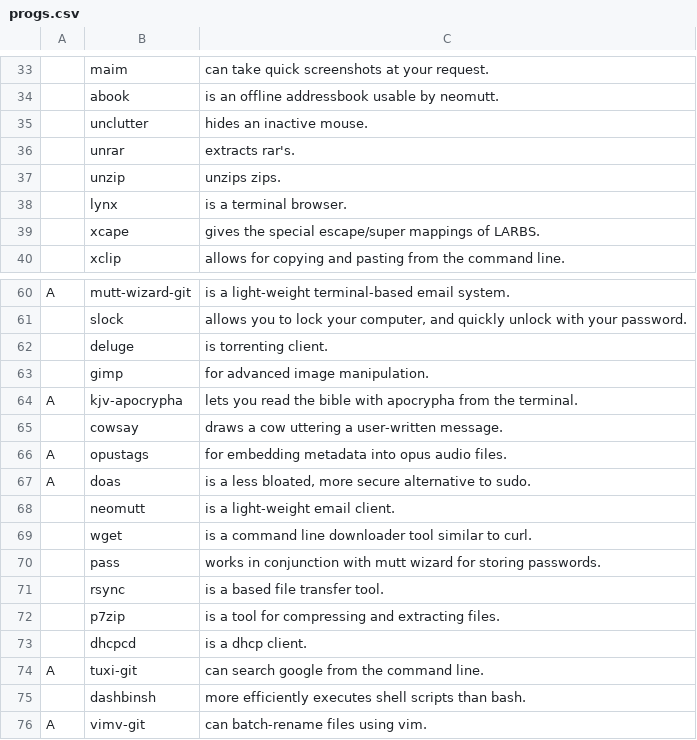
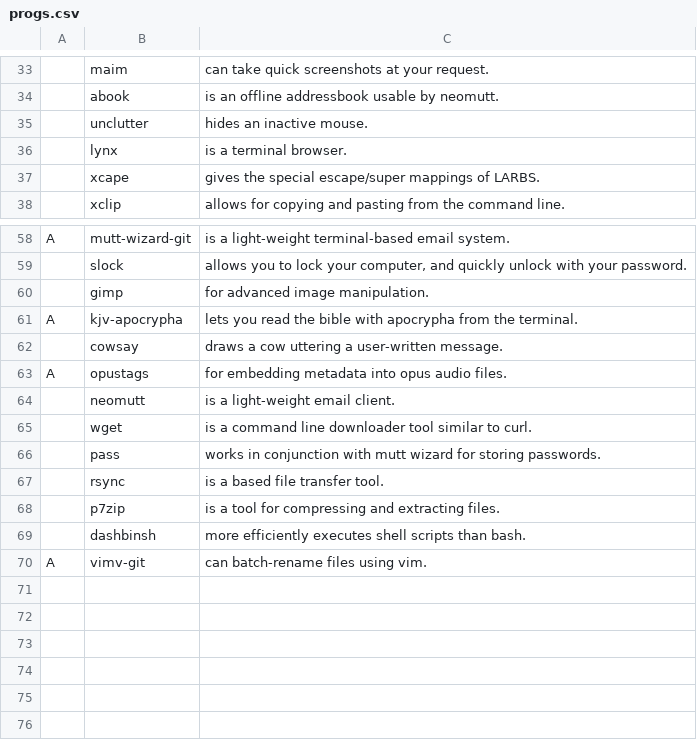
Before and after one commit to SheriffMediocre/LARBS, a CSV file: progs.csv, drawn as a sheet; only a part is shown, gaps mark what is left out; the diff names each change by its address in the sheet, - before the commit and + after, or states it on an @@ line.

```diff
--- a/progs.csv
+++ b/progs.csv
-row 36:  | unrar | extracts rar's.
-row 37:  | unzip | unzips zips.
-row 62:  | deluge | is torrenting client.
-row 67: A | doas | is a less bloated, more secure alternative to sudo.
-row 73:  | dhcpcd | is a dhcp client.
-row 74: A | tuxi-git | can search google from the command line.
```
Also changed, not shown: 1 other file.
